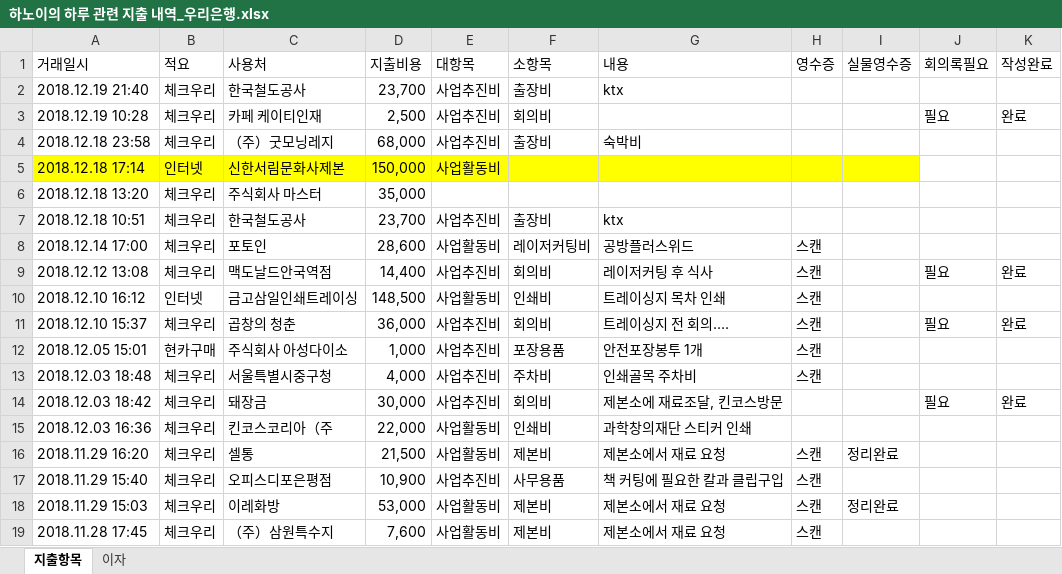
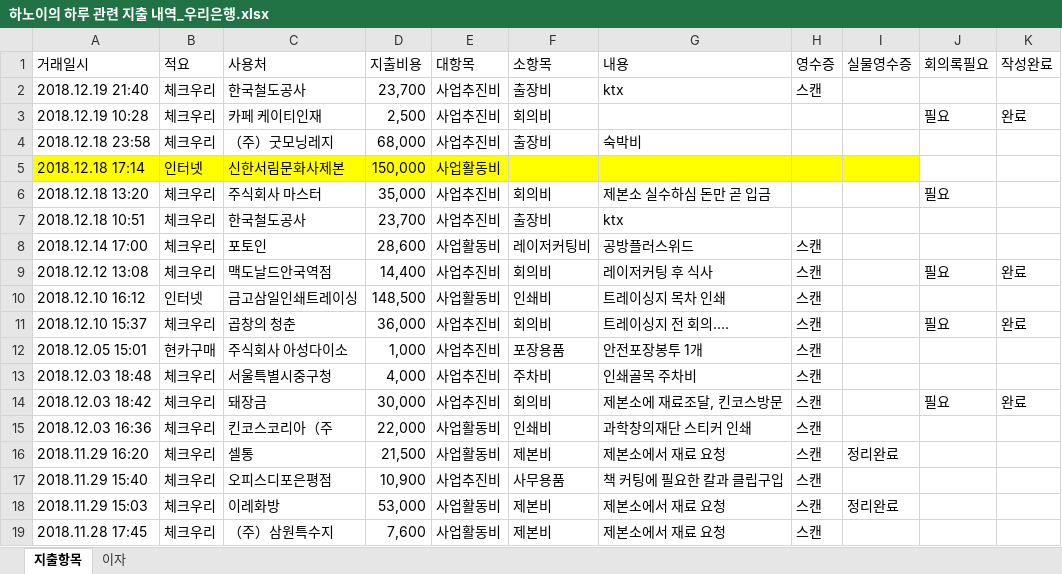
Before and after one commit to duruduru/gardenhanoi, an Excel workbook: 한국과학창의재단 메이커 지원사업/하노이의 하루 관련 지출 내역_우리은행.xlsx, sheet 지출항목, drawn as a sheet; only a part is shown; values as stored, in another font and other column widths than the file's, no borders; the diff names each change by its address in the sheet, - before the commit and + after, or states it on an @@ line.

Commit message:
지출내역

```diff
--- a/한국과학창의재단 메이커 지원사업/하노이의 하루 관련 지출 내역_우리은행.xlsx (sheet 지출항목)
+++ b/한국과학창의재단 메이커 지원사업/하노이의 하루 관련 지출 내역_우리은행.xlsx (sheet 지출항목)
-H2 (영수증): (empty)
+H2 (영수증): 스캔
-E6 (대항목): (empty)
+E6 (대항목): 사업추진비
-F6 (소항목): (empty)
+F6 (소항목): 회의비
-G6 (내용): (empty)
+G6 (내용): 제본소 실수하심 돈만 곧 입금
-J6 (회의록필요): (empty)
+J6 (회의록필요): 필요
-H14:H15 (영수증): (empty)
+H14:H15 (영수증): 스캔
```
